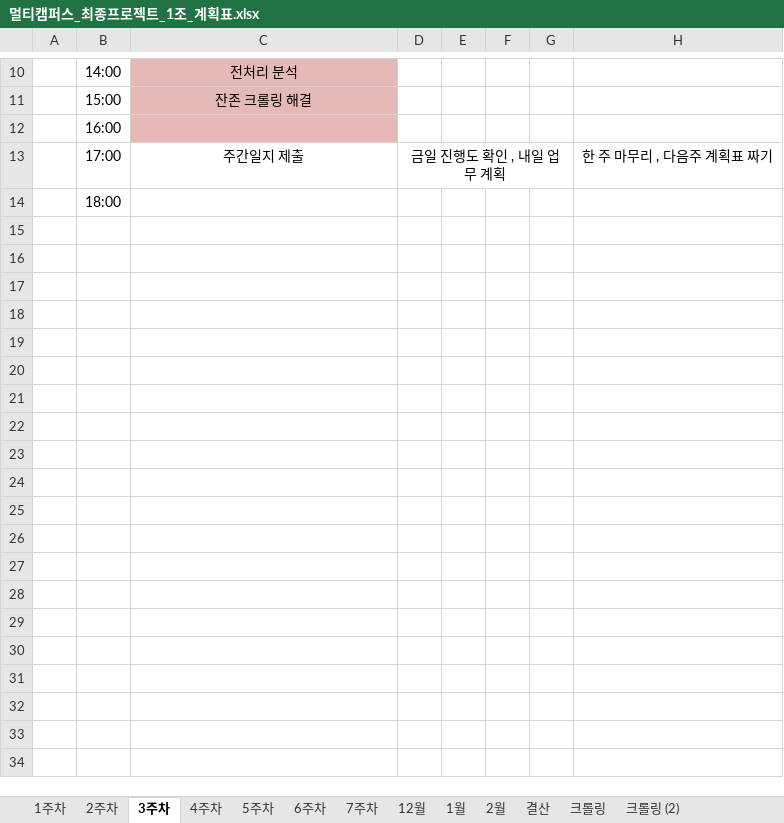
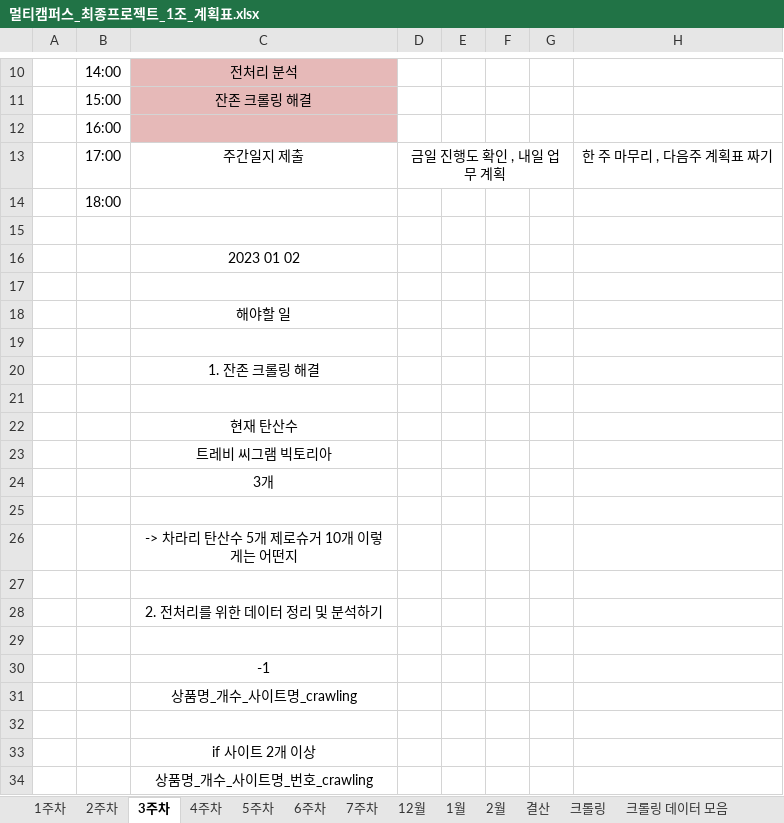
Before and after one commit to JUICE-JinHyeong/multicampus_final_First, an Excel workbook: final_project/프로젝트 필요 양식/멀티캠퍼스_최종프로젝트_1조_계획표.xlsx, sheet 3주차, drawn as a sheet; only a part is shown, gaps mark what is left out; values as stored, in another font and other column widths than the file's, no borders; charts and pictures not drawn; the diff covers the shown part only; the diff names each change by its address in the sheet, - before the commit and + after, or states it on an @@ line.

```diff
--- a/final_project/프로젝트 필요 양식/멀티캠퍼스_최종프로젝트_1조_계획표.xlsx (sheet 3주차)
+++ b/final_project/프로젝트 필요 양식/멀티캠퍼스_최종프로젝트_1조_계획표.xlsx (sheet 3주차)
-sheet tab: 크롤링 (2)
+sheet tab: 크롤링 데이터 모음
+row 15: (empty)
+row 16:  |  | 2023 01 02
+row 17: (empty)
+row 18:  |  | 해야할 일
+row 19: (empty)
+row 20:  |  | 1. 잔존 크롤링 해결
+row 21: (empty)
+row 22:  |  | 현재 탄산수
+row 23:  |  | 트레비 씨그램 빅토리아
+row 24:  |  | 3개
+row 25: (empty)
+row 26:  |  | -> 차라리 탄산수 5개 제로슈거 10개 이렇게는 어떤지
+row 27: (empty)
+row 28:  |  | 2. 전처리를 위한 데이터 정리 및 분석하기
+row 29: (empty)
+row 30:  |  | -1
+row 31:  |  | 상품명_개수_사이트명_crawling
+row 32: (empty)
+row 33:  |  | if 사이트 2개 이상
+row 34:  |  | 상품명_개수_사이트명_번호_crawling
```
Also changed, not shown: 32 added rows and 1 edited cell elsewhere in this sheet, sheet 결산, other sheet tabs, 1 other file.
